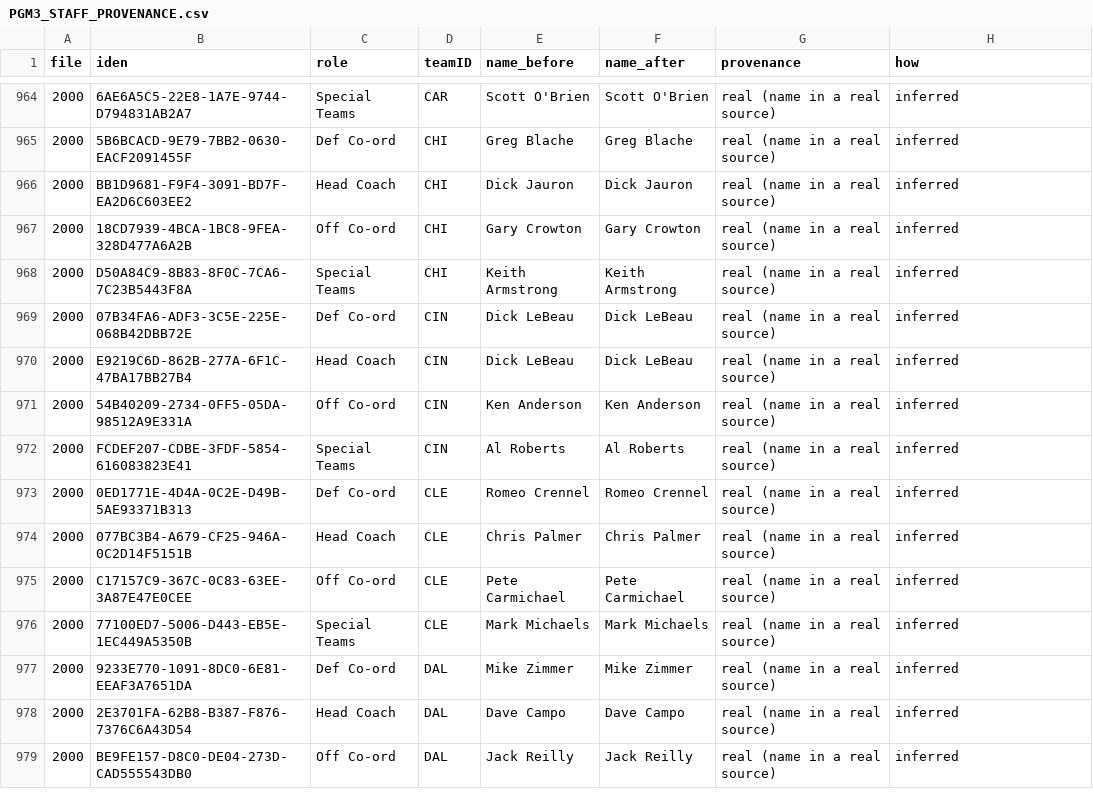
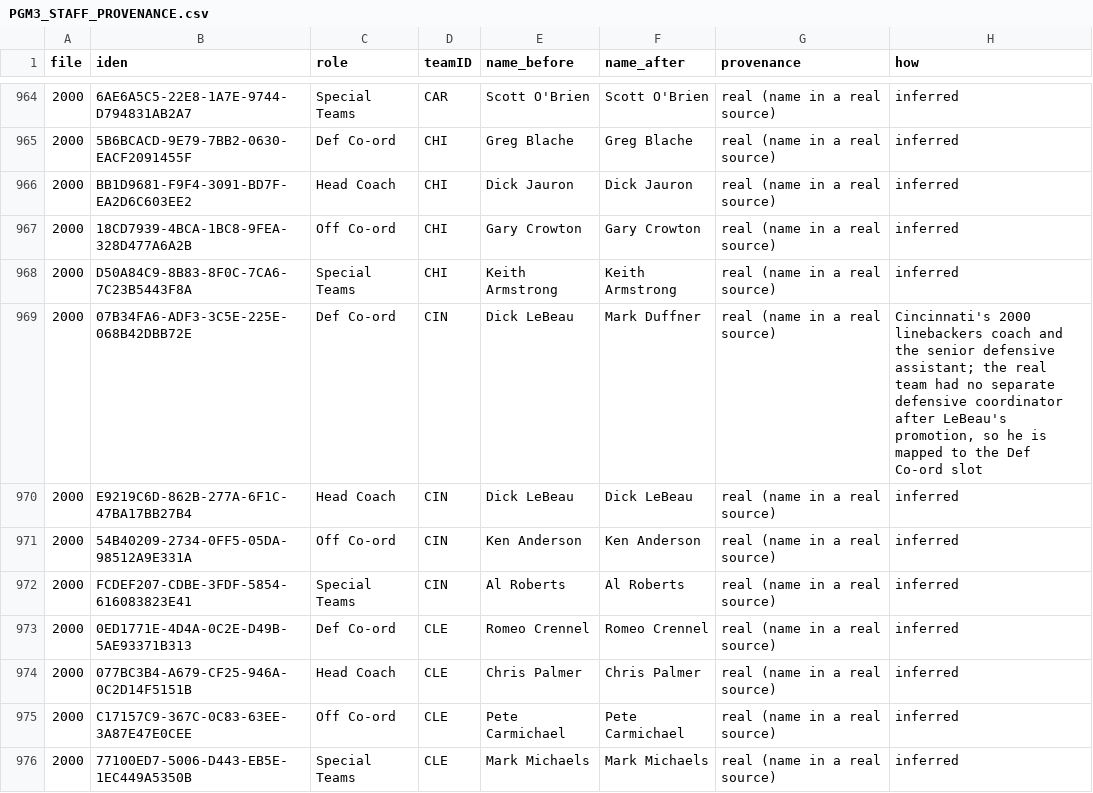
Before and after one commit to trbletrble1/pocketgm-rosters, a CSV file: reference/PGM3_STAFF_PROVENANCE.csv, drawn as a sheet; only a part is shown, gaps mark what is left out; the shorter side is filled out with more unchanged rows.

```diff
--- a/reference/PGM3_STAFF_PROVENANCE.csv
+++ b/reference/PGM3_STAFF_PROVENANCE.csv
@@ -968,3 +968,3 @@ file,iden,role,teamID,name_before,name_after,provenance,how
 2000,D50A84C9-8B83-8F0C-7CA6-7C23B5443F8A,Special Teams,CHI,Keith Armstrong,Keith Armstrong,real (name in a real source),inferred
-2000,07B34FA6-ADF3-3C5E-225E-068B42DBB72E,Def Co-ord,CIN,Dick LeBeau,Dick LeBeau,real (name in a real source),inferred
+2000,07B34FA6-ADF3-3C5E-225E-068B42DBB72E,Def Co-ord,CIN,Dick LeBeau,Mark Duffner,real (name in a real source),"Cincinnati's 2000 linebackers coach and the senior defensive assistant; the real team had no separate defensive coordinator after LeBeau's promotion, so he is mapped to the Def Co-ord slot"
 2000,E9219C6D-862B-277A-6F1C-47BA17BB27B4,Head Coach,CIN,Dick LeBeau,Dick LeBeau,real (name in a real source),inferred
```
Also changed, not shown: 5 other files.
